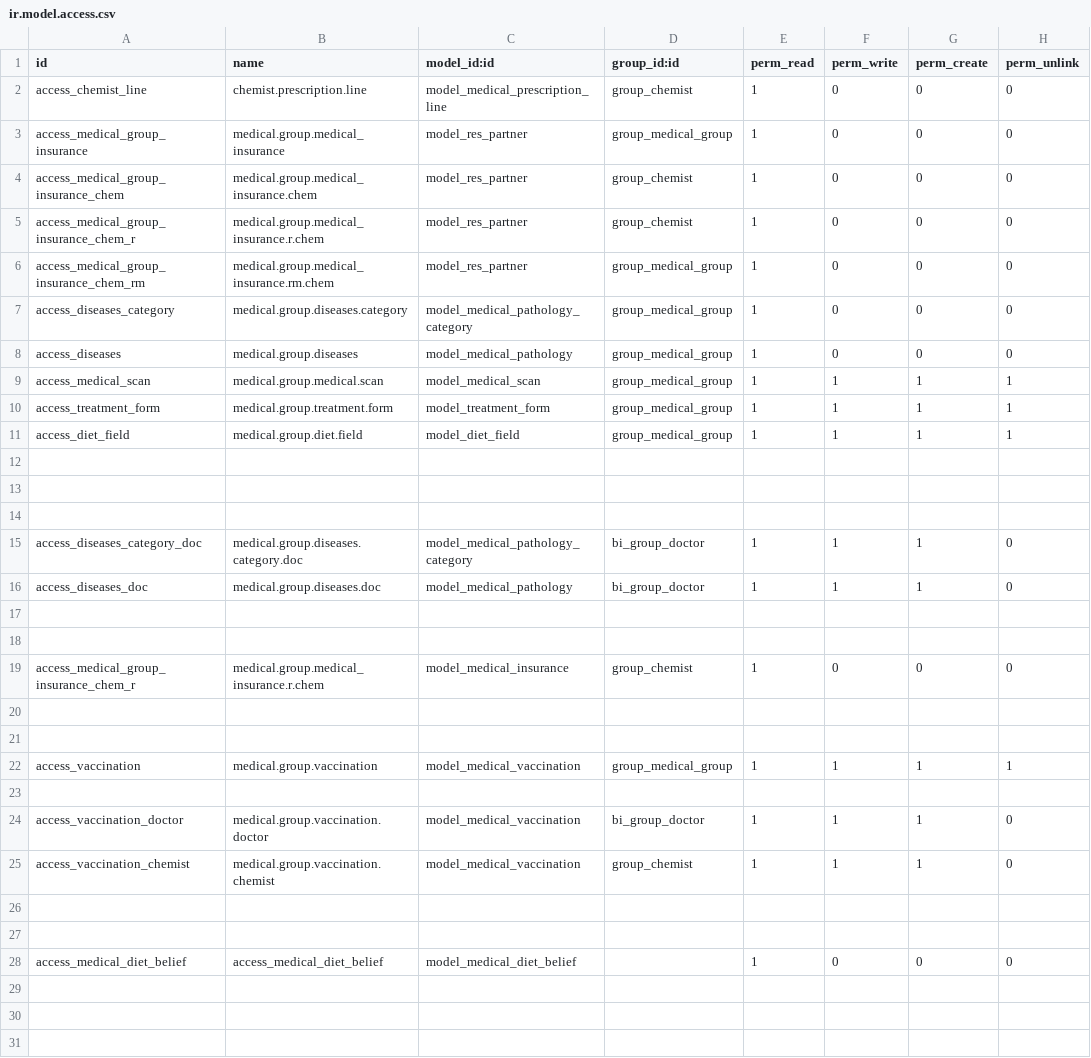
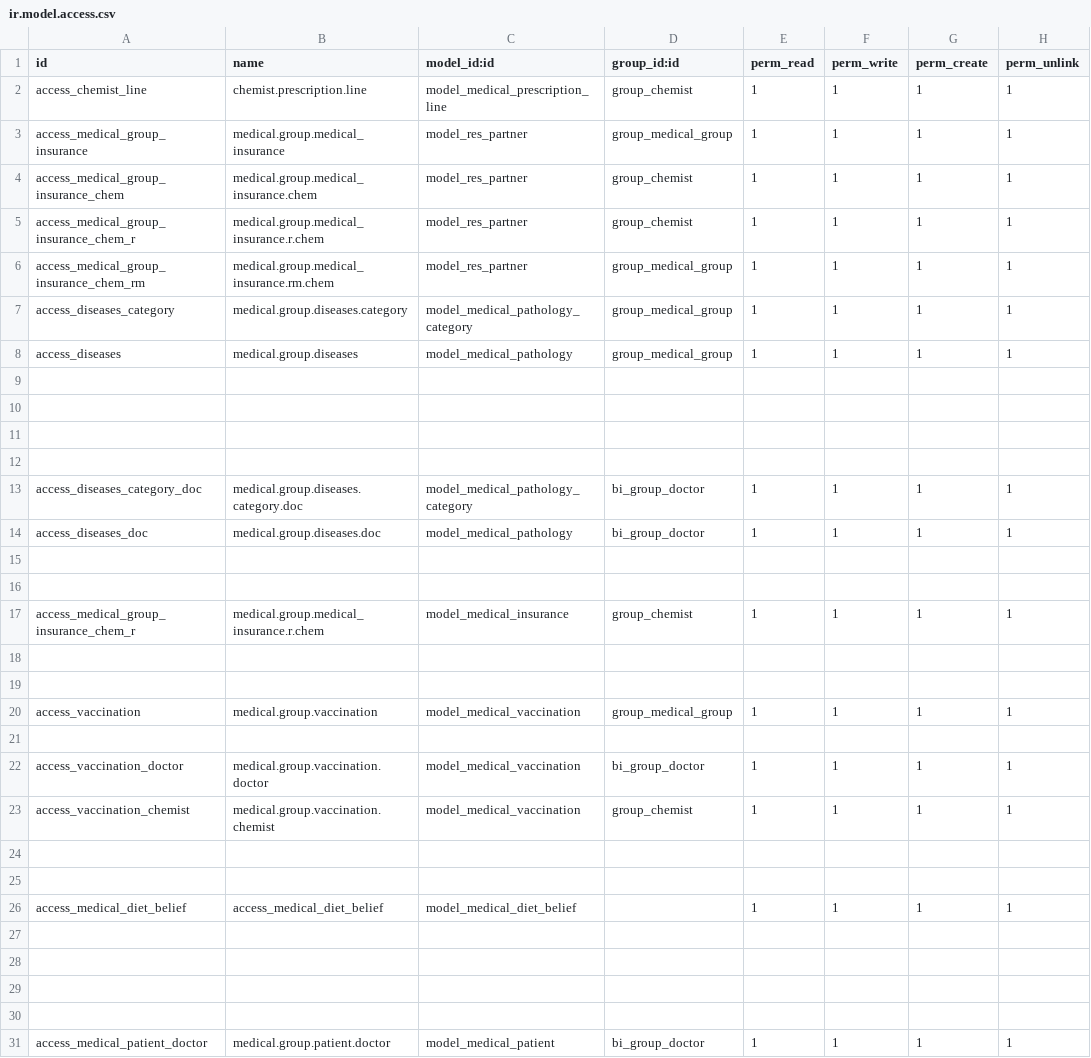
Before and after one commit to Abith619/Abith619, a CSV file: odoo-custom-addons/basic_hms/security/ir.model.access.csv, drawn as a sheet; only a part is shown; the shorter side is filled out with more unchanged rows; the diff covers the shown part only.

```diff
--- a/odoo-custom-addons/basic_hms/security/ir.model.access.csv
+++ b/odoo-custom-addons/basic_hms/security/ir.model.access.csv
@@ -1,12 +1,9 @@
 id,name,model_id:id,group_id:id,perm_read,perm_write,perm_create,perm_unlink
-access_chemist_line,chemist.prescription.line,model_medical_prescription_line,group_chemist,1,0,0,0
-access_medical_group_insurance,medical.group.medical_insurance,model_res_partner,group_medical_group,1,0,0,0
-access_medical_group_insurance_chem,medical.group.medical_insurance.chem,model_res_partner,group_chemist,1,0,0,0
-access_medical_group_insurance_chem_r,medical.group.medical_insurance.r.chem,model_res_partner,group_chemist,1,0,0,0
-access_medical_group_insurance_chem_rm,medical.group.medical_insurance.rm.chem,model_res_partner,group_medical_group,1,0,0,0
-access_diseases_category,medical.group.diseases.category,model_medical_pathology_category,group_medical_group,1,0,0,0
-access_diseases,medical.group.diseases,model_medical_pathology,group_medical_group,1,0,0,0
-access_medical_scan,medical.group.medical.scan,model_medical_scan,group_medical_group,1,1,1,1
-access_treatment_form,medical.group.treatment.form,model_treatment_form,group_medical_group,1,1,1,1
-access_diet_field,medical.group.diet.field,model_diet_field,group_medical_group,1,1,1,1
+access_chemist_line,chemist.prescription.line,model_medical_prescription_line,group_chemist,1,1,1,1
+access_medical_group_insurance,medical.group.medical_insurance,model_res_partner,group_medical_group,1,1,1,1
+access_medical_group_insurance_chem,medical.group.medical_insurance.chem,model_res_partner,group_chemist,1,1,1,1
+access_medical_group_insurance_chem_r,medical.group.medical_insurance.r.chem,model_res_partner,group_chemist,1,1,1,1
+access_medical_group_insurance_chem_rm,medical.group.medical_insurance.rm.chem,model_res_partner,group_medical_group,1,1,1,1
+access_diseases_category,medical.group.diseases.category,model_medical_pathology_category,group_medical_group,1,1,1,1
+access_diseases,medical.group.diseases,model_medical_pathology,group_medical_group,1,1,1,1
 
@@ -14,7 +11,8 @@ access_diet_field,medical.group.diet.field,model_diet_field,group_medical_group,
 
-access_diseases_category_doc,medical.group.diseases.category.doc,model_medical_pathology_category,bi_group_doctor,1,1,1,0
-access_diseases_doc,medical.group.diseases.doc,model_medical_pathology,bi_group_doctor,1,1,1,0
+
+access_diseases_category_doc,medical.group.diseases.category.doc,model_medical_pathology_category,bi_group_doctor,1,1,1,1
+access_diseases_doc,medical.group.diseases.doc,model_medical_pathology,bi_group_doctor,1,1,1,1
 
 
-access_medical_group_insurance_chem_r,medical.group.medical_insurance.r.chem,model_medical_insurance,group_chemist,1,0,0,0
+access_medical_group_insurance_chem_r,medical.group.medical_insurance.r.chem,model_medical_insurance,group_chemist,1,1,1,1
 
@@ -23,7 +21,7 @@ access_vaccination,medical.group.vaccination,model_medical_vaccination,group_med
 
-access_vaccination_doctor,medical.group.vaccination.doctor,model_medical_vaccination,bi_group_doctor,1,1,1,0
-access_vaccination_chemist,medical.group.vaccination.chemist,model_medical_vaccination,group_chemist,1,1,1,0
+access_vaccination_doctor,medical.group.vaccination.doctor,model_medical_vaccination,bi_group_doctor,1,1,1,1
+access_vaccination_chemist,medical.group.vaccination.chemist,model_medical_vaccination,group_chemist,1,1,1,1
 
 
-access_medical_diet_belief,access_medical_diet_belief,model_medical_diet_belief,,1,0,0,0
+access_medical_diet_belief,access_medical_diet_belief,model_medical_diet_belief,,1,1,1,1
 
```
Also changed, not shown: 5 added rows and 119 edited cells elsewhere in this file, 26 other files.
